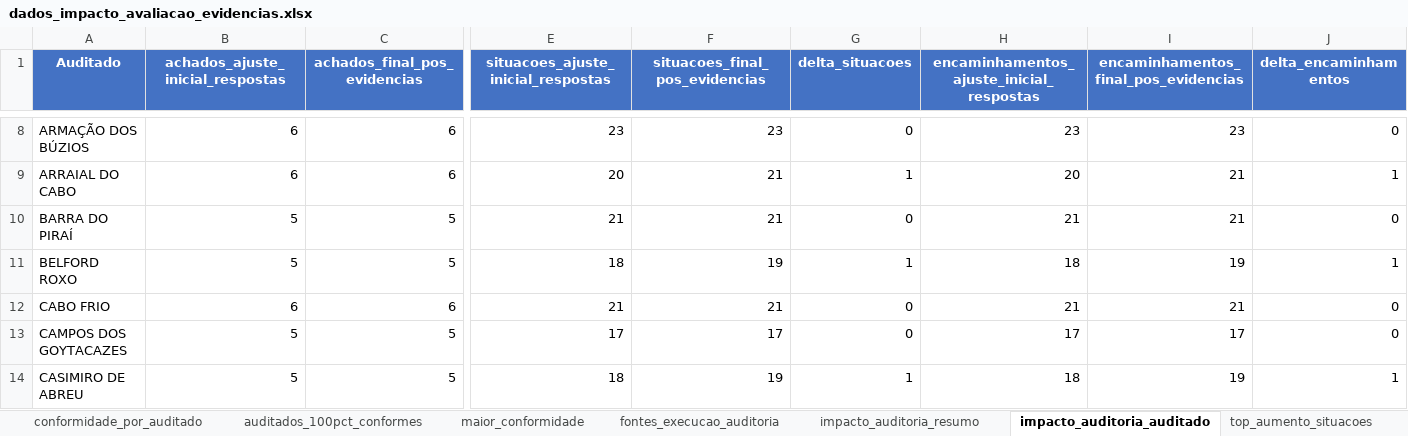
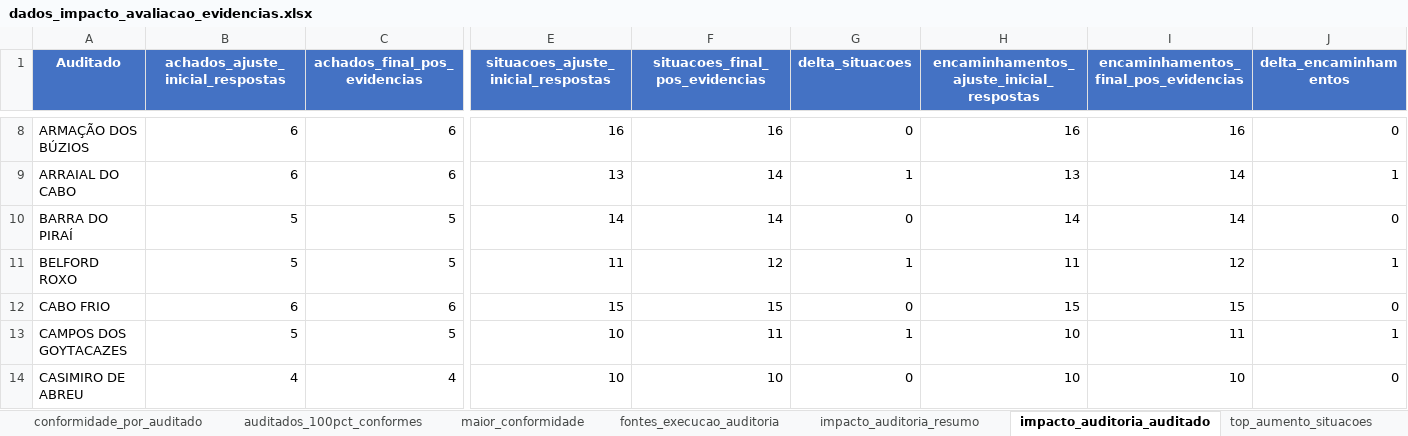
Before and after one commit to acba/tcerj-igovti-2026, an Excel workbook: 03-Relatorios/99-Impacto_Avaliacao_Evidencias/dados_impacto_avaliacao_evidencias.xlsx, sheet impacto_auditoria_auditado, drawn as a sheet; only a part is shown, gaps mark what is left out; values as stored, in another font and other column widths than the file's, no borders; the diff covers the shown part only; the diff names each change by its address in the sheet, - before the commit and + after, or states it on an @@ line.

```diff
--- a/03-Relatorios/99-Impacto_Avaliacao_Evidencias/dados_impacto_avaliacao_evidencias.xlsx (sheet impacto_auditoria_auditado)
+++ b/03-Relatorios/99-Impacto_Avaliacao_Evidencias/dados_impacto_avaliacao_evidencias.xlsx (sheet impacto_auditoria_auditado)
-E8: 23
+E8: 16
-F8 (situacoes_final_pos_evidencias): 23
+F8 (situacoes_final_pos_evidencias): 16
-H8: 23
+H8: 16
-I8: 23
+I8: 16
-E9: 20
+E9: 13
-F9:F10 (situacoes_final_pos_evidencias): 21
+F9:F10 (situacoes_final_pos_evidencias): 14
-H9: 20
+H9: 13
-I9:I10: 21
+I9:I10: 14
-E10: 21
+E10: 14
-H10: 21
+H10: 14
-E11: 18
+E11: 11
-F11 (situacoes_final_pos_evidencias): 19
+F11 (situacoes_final_pos_evidencias): 12
-H11: 18
+H11: 11
-I11: 19
+I11: 12
-E12: 21
+E12: 15
-F12 (situacoes_final_pos_evidencias): 21
+F12 (situacoes_final_pos_evidencias): 15
-H12: 21
+H12: 15
-I12: 21
+I12: 15
-E13: 17
+E13: 10
-F13 (situacoes_final_pos_evidencias): 17
+F13 (situacoes_final_pos_evidencias): 11
-G13 (delta_situacoes): 0
+G13 (delta_situacoes): 1
-H13: 17
+H13: 10
-I13: 17
+I13: 11
-J13 (delta_encaminhamentos): 0
+J13 (delta_encaminhamentos): 1
-B14 (achados_ajuste_inicial_respostas): 5
+B14 (achados_ajuste_inicial_respostas): 4
-C14 (achados_final_pos_evidencias): 5
+C14 (achados_final_pos_evidencias): 4
-E14: 18
+E14: 10
-F14 (situacoes_final_pos_evidencias): 19
+F14 (situacoes_final_pos_evidencias): 10
-G14 (delta_situacoes): 1
+G14 (delta_situacoes): 0
-H14: 18
+H14: 10
-I14: 19
+I14: 10
-J14 (delta_encaminhamentos): 1
+J14 (delta_encaminhamentos): 0
```
Also changed, not shown: 581 edited cells elsewhere in this sheet, sheet top_aumento_situacoes, sheet impacto_por_encaminhamento, sheet ajustes_pos_evidencia, sheet impacto_por_situacao, sheet impacto_auditoria_resumo, sheet impacto_por_achado, 8 more sheets, 02-Execucao/03-Execucao_Procedimentos/02-Resultados_Auditoria/01-pos-ajuste-inicial/tabelas_consolidadas_auditoria.xlsx, 02-Execucao/03-Execucao_Procedimentos/02-Resultados_Auditoria/02-pos-avaliacao-evidencias/tabelas_consolidadas_auditoria.xlsx, 51 other files.
